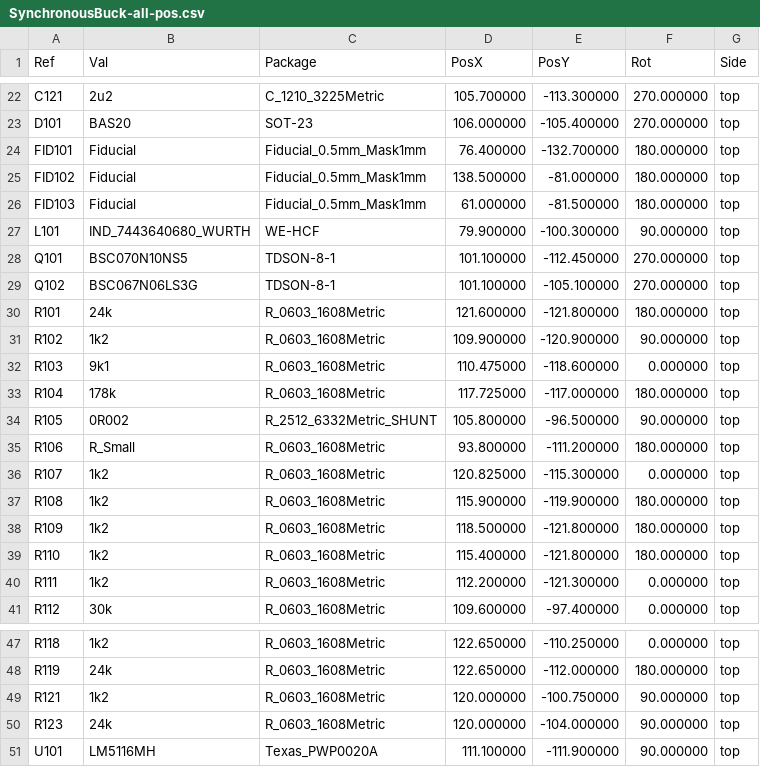
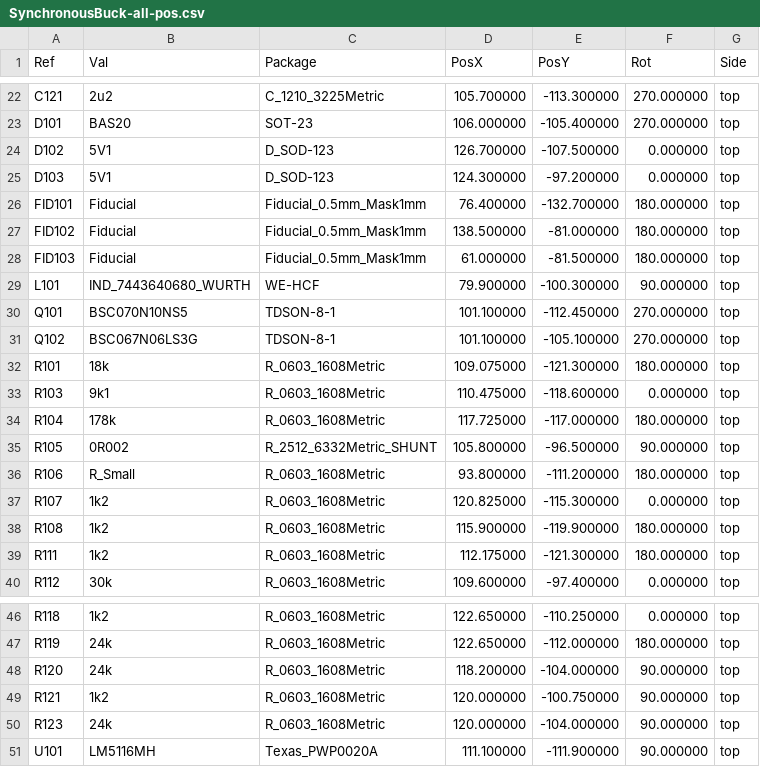
Before and after one commit to findersee/ROV, a CSV file: electronics/SynchronousBuck/Fabrication/SynchronousBuck-all-pos.csv (was electronics/SynchronousBuck/Gerber/SynchronousBuck-all-pos.csv), drawn as a sheet; only a part is shown, gaps mark what is left out.

```diff
--- a/electronics/SynchronousBuck/Gerber/SynchronousBuck-all-pos.csv
+++ b/electronics/SynchronousBuck/Fabrication/SynchronousBuck-all-pos.csv
@@ -23,2 +23,4 @@ Ref,Val,Package,PosX,PosY,Rot,Side
 "D101","BAS20","SOT-23",106.000000,-105.400000,270.000000,top
+"D102","5V1","D_SOD-123",126.700000,-107.500000,0.000000,top
+"D103","5V1","D_SOD-123",124.300000,-97.200000,0.000000,top
 "FID101","Fiducial","Fiducial_0.5mm_Mask1mm",76.400000,-132.700000,180.000000,top
@@ -29,4 +31,3 @@ Ref,Val,Package,PosX,PosY,Rot,Side
 "Q102","BSC067N06LS3G","TDSON-8-1",101.100000,-105.100000,270.000000,top
-"R101","24k","R_0603_1608Metric",121.600000,-121.800000,180.000000,top
-"R102","1k2","R_0603_1608Metric",109.900000,-120.900000,90.000000,top
+"R101","18k","R_0603_1608Metric",109.075000,-121.300000,180.000000,top
 "R103","9k1","R_0603_1608Metric",110.475000,-118.600000,0.000000,top
@@ -37,5 +38,3 @@ Ref,Val,Package,PosX,PosY,Rot,Side
 "R108","1k2","R_0603_1608Metric",115.900000,-119.900000,180.000000,top
-"R109","1k2","R_0603_1608Metric",118.500000,-121.800000,180.000000,top
-"R110","1k2","R_0603_1608Metric",115.400000,-121.800000,180.000000,top
-"R111","1k2","R_0603_1608Metric",112.200000,-121.300000,0.000000,top
+"R111","1k2","R_0603_1608Metric",112.175000,-121.300000,180.000000,top
 "R112","30k","R_0603_1608Metric",109.600000,-97.400000,0.000000,top
@@ -48,2 +47,3 @@ Ref,Val,Package,PosX,PosY,Rot,Side
 "R119","24k","R_0603_1608Metric",122.650000,-112.000000,180.000000,top
+"R120","24k","R_0603_1608Metric",118.200000,-104.000000,90.000000,top
 "R121","1k2","R_0603_1608Metric",120.000000,-100.750000,90.000000,top
```
Also changed, not shown: electronics/SynchronousBuck/Fabrication/CPL.csv, electronics/SynchronousBuck/SynchronousBuck_bom__(prod).csv, 24 other files.
